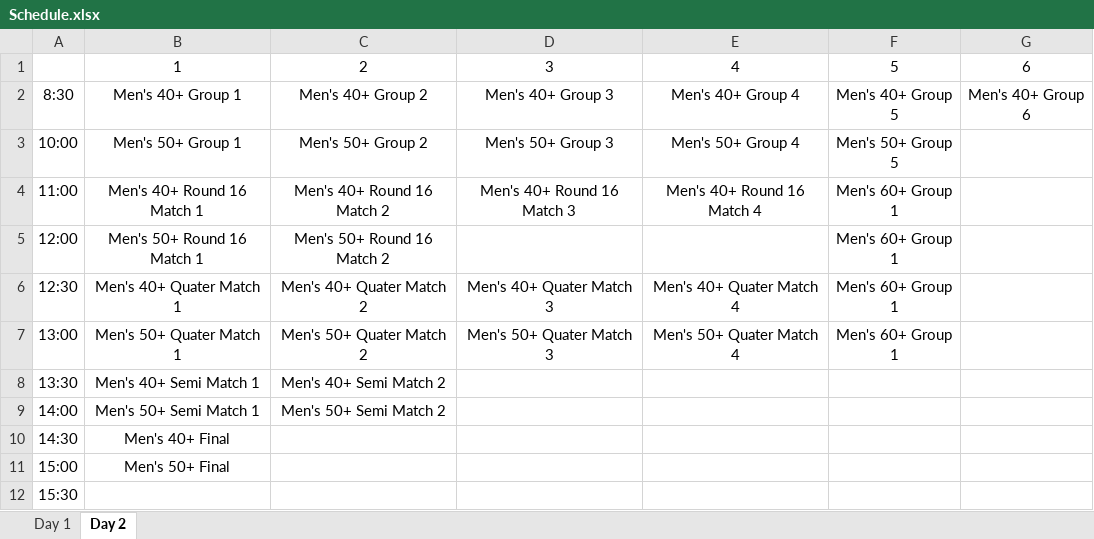
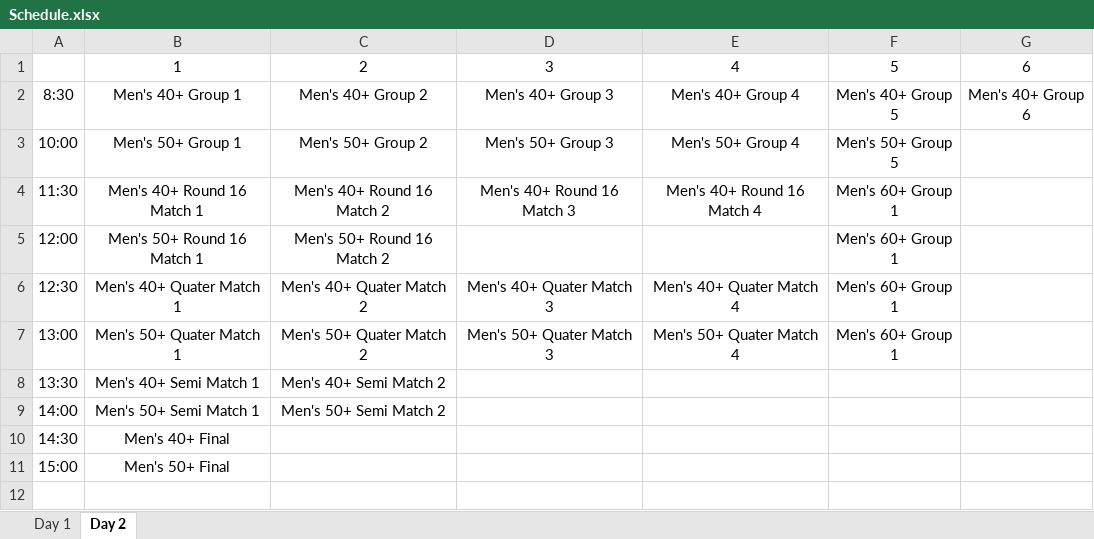
Before and after one commit to JoshuaDuPlooy/tournament-manager, an Excel workbook: Savets 2026/admin/Schedule.xlsx, sheet Day 2, drawn as a sheet; values as stored, in another font and other column widths than the file's, no borders; the diff names each change by its address in the sheet, - before the commit and + after, or states it on an @@ line.

```diff
--- a/Savets 2026/admin/Schedule.xlsx (sheet Day 2)
+++ b/Savets 2026/admin/Schedule.xlsx (sheet Day 2)
-A4: 11:00
+A4: 11:30
-row 12: 15:30
```
Also changed, not shown: Savets 2026/admin/Groups.xlsx, 5 other files.
